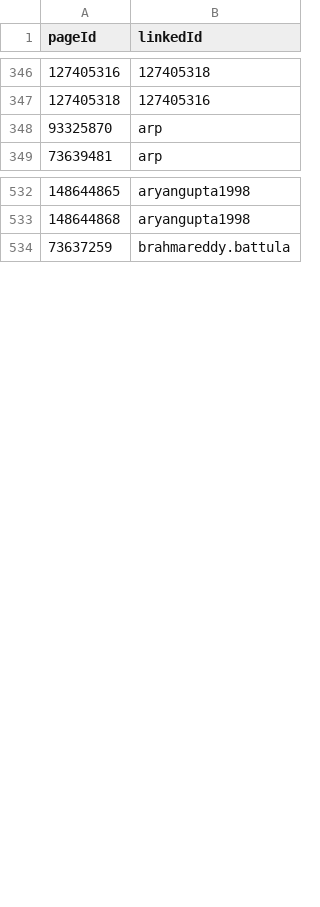
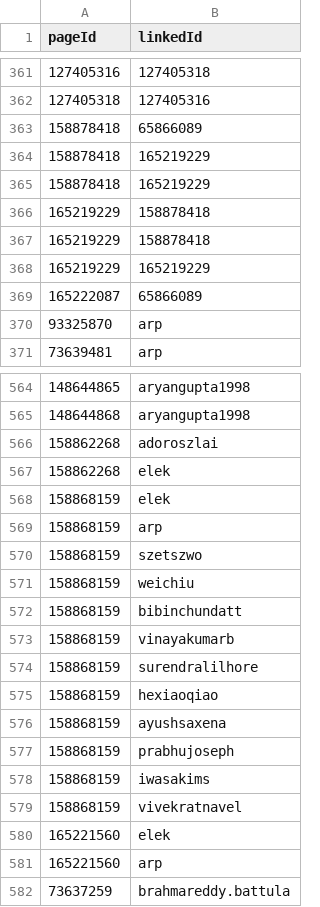
Before and after one commit to jazzwang/confluence-insight, a CSV file: sample-output/HADOOP_pageLinks.csv, drawn as a sheet; only a part is shown, gaps mark what is left out; the diff covers the shown part only; the diff names each change by its address in the sheet, - before the commit and + after, or states it on an @@ line.

```diff
--- a/sample-output/HADOOP_pageLinks.csv
+++ b/sample-output/HADOOP_pageLinks.csv
+row 363: 158878418 | 65866089
+row 364: 158878418 | 165219229
+row 365: 158878418 | 165219229
+row 366: 165219229 | 158878418
+row 367: 165219229 | 158878418
+row 368: 165219229 | 165219229
+row 369: 165222087 | 65866089
+row 566: 158862268 | adoroszlai
+row 567: 158862268 | elek
+row 568: 158868159 | elek
+row 569: 158868159 | arp
+row 570: 158868159 | szetszwo
+row 571: 158868159 | weichiu
+row 572: 158868159 | bibinchundatt
+row 573: 158868159 | vinayakumarb
+row 574: 158868159 | surendralilhore
+row 575: 158868159 | hexiaoqiao
+row 576: 158868159 | ayushsaxena
+row 577: 158868159 | prabhujoseph
+row 578: 158868159 | iwasakims
+row 579: 158868159 | vivekratnavel
+row 580: 165221560 | elek
+row 581: 165221560 | arp
```
Also changed, not shown: 28 added rows, 1 moved row and 1 edited cell elsewhere in this file, sample-output/BIGTOP_pageHistories.csv, sample-output/HADOOP_pageHistories.csv, 15 other files.
